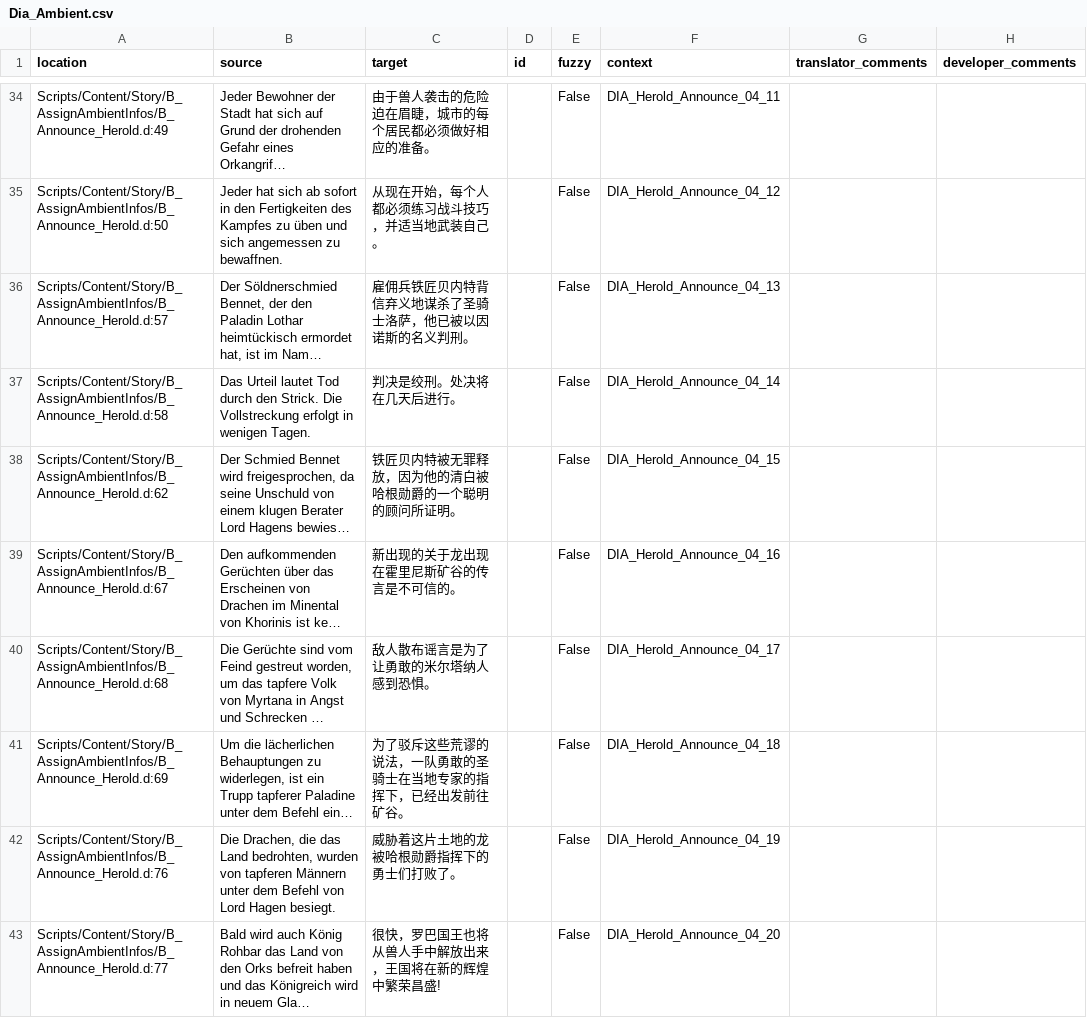
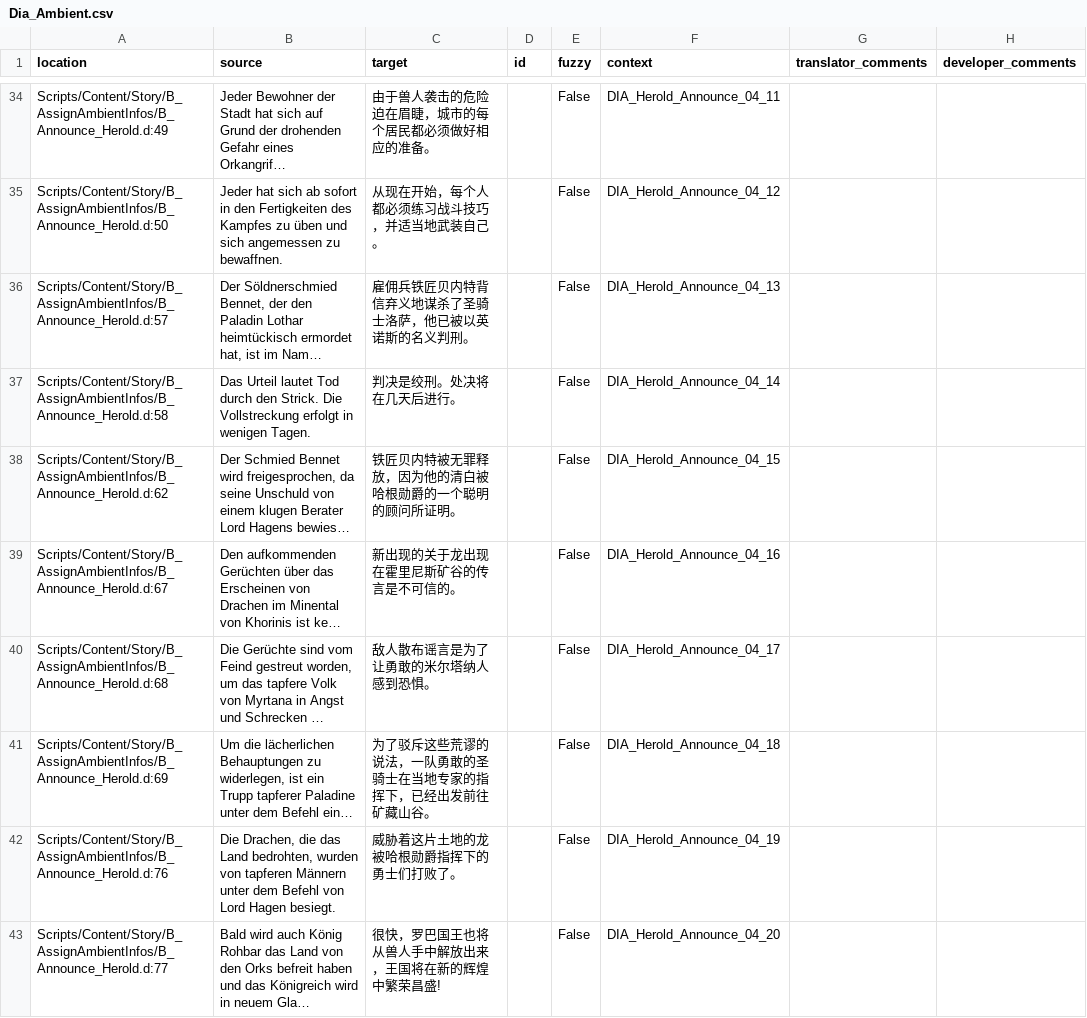
Before and after one commit to auronen/Gothic-2-localization, a CSV file: .translations/zh_Hans/Dia_Ambient.csv, drawn as a sheet; only a part is shown, gaps mark what is left out; long unchanged cells end in …; the diff covers the shown part only; the diff names each change by its address in the sheet, - before the commit and + after, or states it on an @@ line.

```diff
--- a/.translations/zh_Hans/Dia_Ambient.csv
+++ b/.translations/zh_Hans/Dia_Ambient.csv
-C36 (target): 雇佣兵铁匠贝内特背信弃义地谋杀了圣骑士洛萨，他已被以因诺斯的名义判刑。
+C36 (target): 雇佣兵铁匠贝内特背信弃义地谋杀了圣骑士洛萨，他已被以英诺斯的名义判刑。
-C41 (target): 为了驳斥这些荒谬的说法，一队勇敢的圣骑士在当地专家的指挥下，已经出发前往矿谷。
+C41 (target): 为了驳斥这些荒谬的说法，一队勇敢的圣骑士在当地专家的指挥下，已经出发前往矿藏山谷。
```
Also changed, not shown: 27 edited cells elsewhere in this file.
